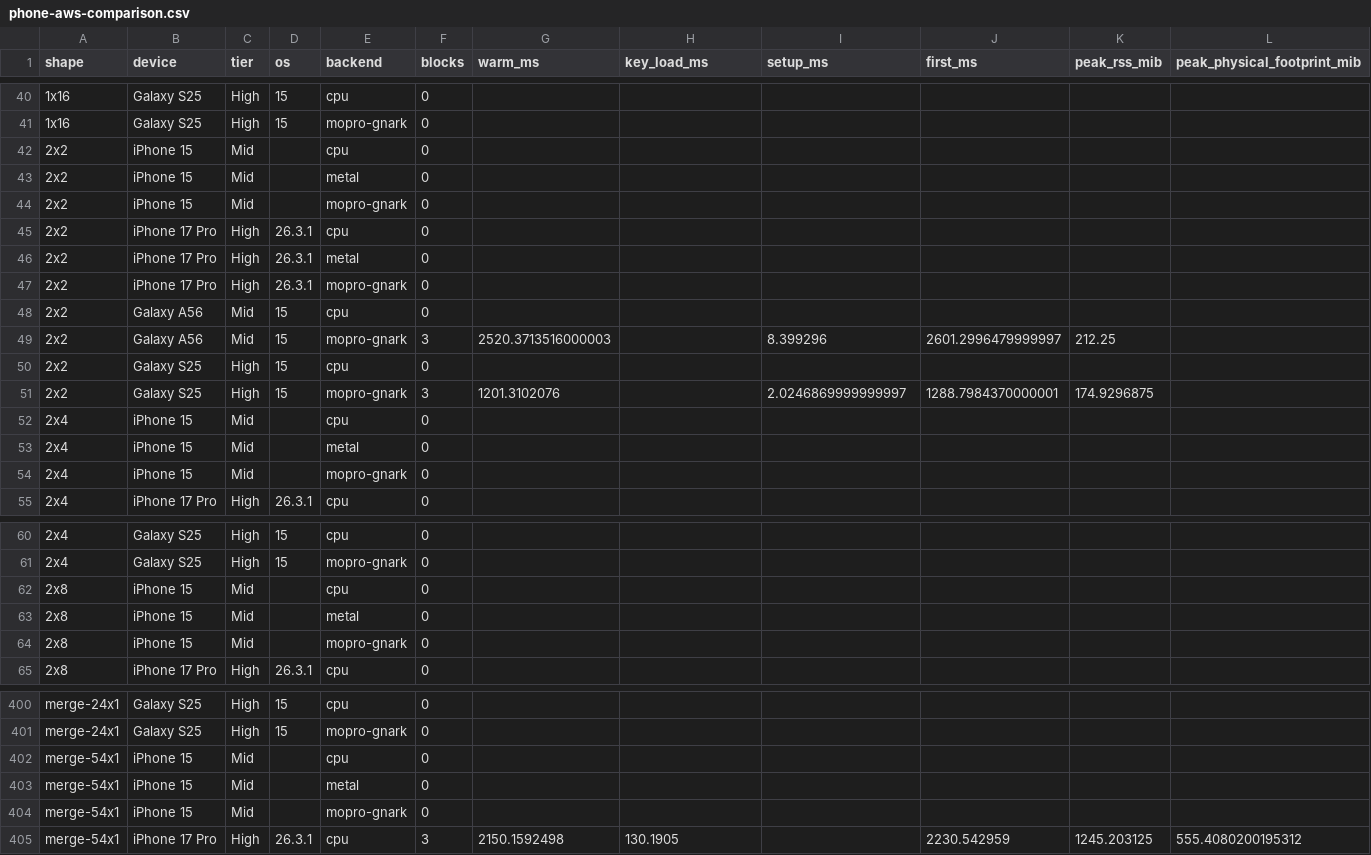
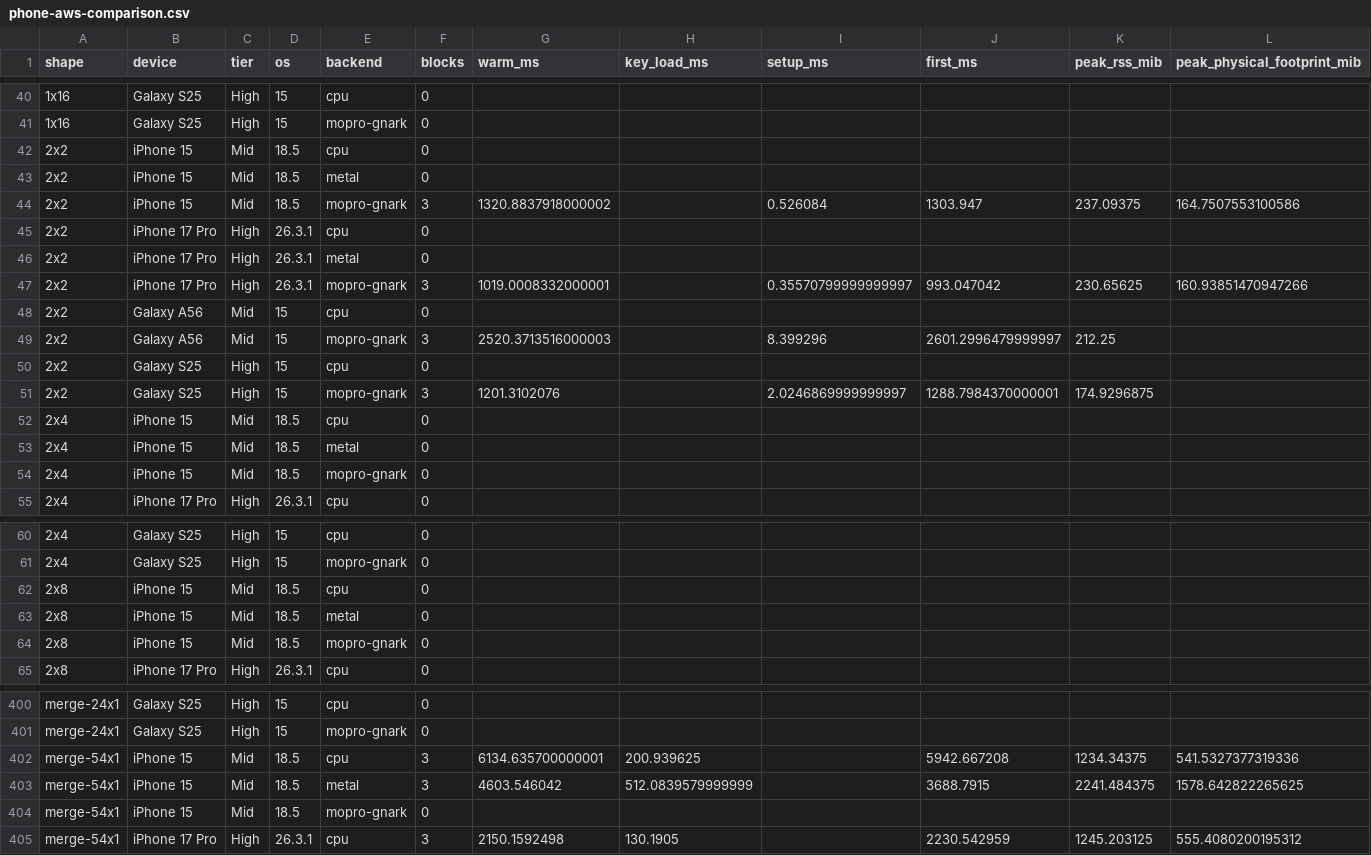
Before and after one commit to helius-labs/zk-tools, a CSV file: zopro/docs/benchmarks/2026-11-21-m5-pro-vs-aws-c7a/phone-aws-comparison.csv, drawn as a sheet; only a part is shown, gaps mark what is left out; the diff covers the shown part only; the diff names each change by its address in the sheet, - before the commit and + after, or states it on an @@ line.

```diff
--- a/zopro/docs/benchmarks/2026-11-21-m5-pro-vs-aws-c7a/phone-aws-comparison.csv
+++ b/zopro/docs/benchmarks/2026-11-21-m5-pro-vs-aws-c7a/phone-aws-comparison.csv
-D42:D44 (os): (empty)
+D42:D44 (os): 18.5
-F44 (blocks): 0
+F44 (blocks): 3
-G44 (warm_ms): (empty)
+G44 (warm_ms): 1320.8837918000002
-I44 (setup_ms): (empty)
+I44 (setup_ms): 0.526084
-J44 (first_ms): (empty)
+J44 (first_ms): 1303.947
-K44 (peak_rss_mib): (empty)
+K44 (peak_rss_mib): 237.09375
-L44 (peak_physical_footprint_mib): (empty)
+L44 (peak_physical_footprint_mib): 164.7507553100586
-F47 (blocks): 0
+F47 (blocks): 3
-G47 (warm_ms): (empty)
+G47 (warm_ms): 1019.0008332000001
-I47 (setup_ms): (empty)
+I47 (setup_ms): 0.35570799999999997
-J47 (first_ms): (empty)
+J47 (first_ms): 993.047042
-K47 (peak_rss_mib): (empty)
+K47 (peak_rss_mib): 230.65625
-L47 (peak_physical_footprint_mib): (empty)
+L47 (peak_physical_footprint_mib): 160.93851470947266
-D52:D54 (os): (empty)
+D52:D54 (os): 18.5
-D62:D64 (os): (empty)
+D62:D64 (os): 18.5
-D402:D404 (os): (empty)
+D402:D404 (os): 18.5
-F402:F403 (blocks): 0
+F402:F403 (blocks): 3
-G402 (warm_ms): (empty)
+G402 (warm_ms): 6134.635700000001
-H402 (key_load_ms): (empty)
+H402 (key_load_ms): 200.939625
-J402 (first_ms): (empty)
+J402 (first_ms): 5942.667208
-K402 (peak_rss_mib): (empty)
+K402 (peak_rss_mib): 1234.34375
-L402 (peak_physical_footprint_mib): (empty)
+L402 (peak_physical_footprint_mib): 541.5327377319336
-G403 (warm_ms): (empty)
+G403 (warm_ms): 4603.546042
-H403 (key_load_ms): (empty)
+H403 (key_load_ms): 512.0839579999999
-J403 (first_ms): (empty)
+J403 (first_ms): 3688.7915
-K403 (peak_rss_mib): (empty)
+K403 (peak_rss_mib): 2241.484375
-L403 (peak_physical_footprint_mib): (empty)
+L403 (peak_physical_footprint_mib): 1578.642822265625
```
Also changed, not shown: 135 edited cells elsewhere in this file, 2 other files.
